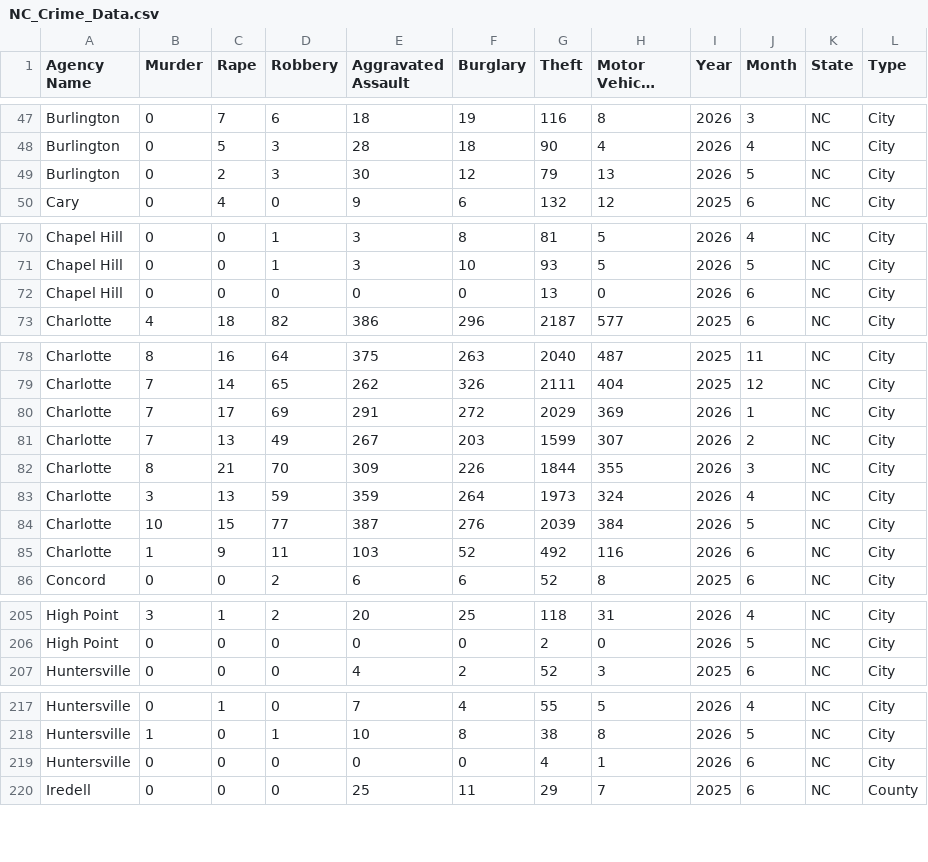
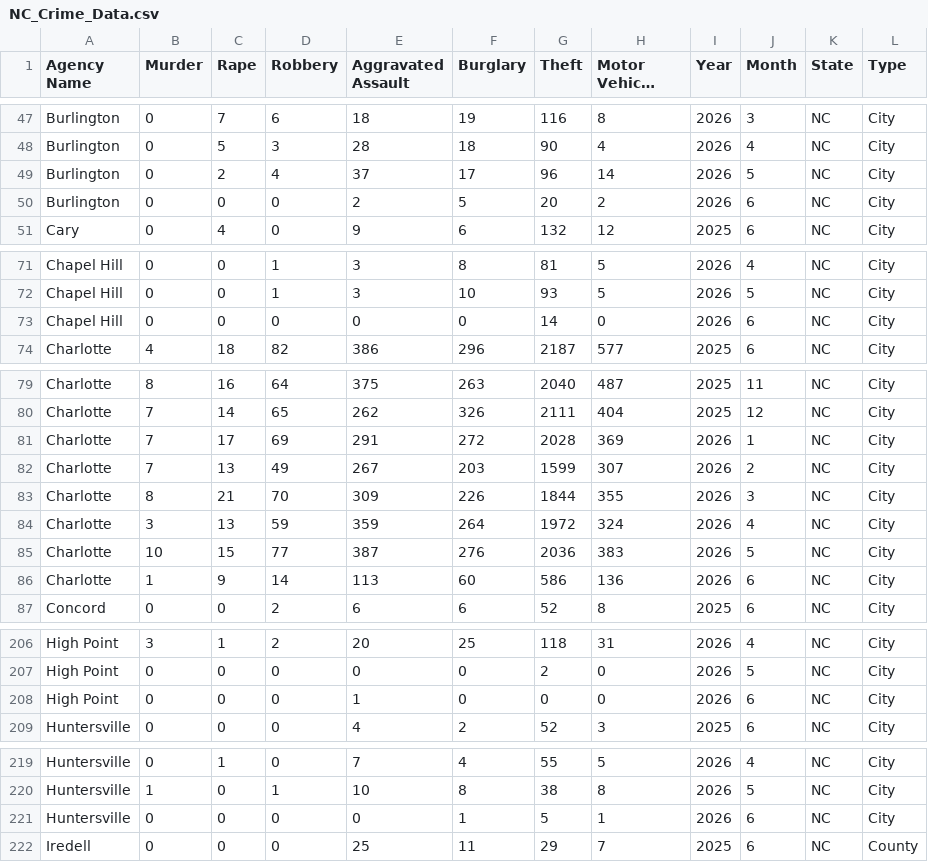
Before and after one commit to AH-Datalytics/nc-crime-output, a CSV file: NC_Crime_Data.csv, drawn as a sheet; only a part is shown, gaps mark what is left out; long unchanged cells end in …; the diff covers the shown part only.

```diff
--- a/NC_Crime_Data.csv
+++ b/NC_Crime_Data.csv
@@ -48,3 +48,4 @@ Burlington,0,7,6,18,19,116,8,2026,3,NC,City
 Burlington,0,5,3,28,18,90,4,2026,4,NC,City
-Burlington,0,2,3,30,12,79,13,2026,5,NC,City
+Burlington,0,2,4,37,17,96,14,2026,5,NC,City
+Burlington,0,0,0,2,5,20,2,2026,6,NC,City
 Cary,0,4,0,9,6,132,12,2025,6,NC,City
@@ -71,3 +72,3 @@ Chapel Hill,0,0,1,3,8,81,5,2026,4,NC,City
 Chapel Hill,0,0,1,3,10,93,5,2026,5,NC,City
-Chapel Hill,0,0,0,0,0,13,0,2026,6,NC,City
+Chapel Hill,0,0,0,0,0,14,0,2026,6,NC,City
 Charlotte,4,18,82,386,296,2187,577,2025,6,NC,City
@@ -79,8 +80,8 @@ Charlotte,8,16,64,375,263,2040,487,2025,11,NC,City
 Charlotte,7,14,65,262,326,2111,404,2025,12,NC,City
-Charlotte,7,17,69,291,272,2029,369,2026,1,NC,City
+Charlotte,7,17,69,291,272,2028,369,2026,1,NC,City
 Charlotte,7,13,49,267,203,1599,307,2026,2,NC,City
 Charlotte,8,21,70,309,226,1844,355,2026,3,NC,City
-Charlotte,3,13,59,359,264,1973,324,2026,4,NC,City
-Charlotte,10,15,77,387,276,2039,384,2026,5,NC,City
-Charlotte,1,9,11,103,52,492,116,2026,6,NC,City
+Charlotte,3,13,59,359,264,1972,324,2026,4,NC,City
+Charlotte,10,15,77,387,276,2036,383,2026,5,NC,City
+Charlotte,1,9,14,113,60,586,136,2026,6,NC,City
 Concord,0,0,2,6,6,52,8,2025,6,NC,City
@@ -206,2 +207,3 @@ High Point,3,1,2,20,25,118,31,2026,4,NC,City
 High Point,0,0,0,0,0,2,0,2026,5,NC,City
+High Point,0,0,0,1,0,0,0,2026,6,NC,City
 Huntersville,0,0,0,4,2,52,3,2025,6,NC,City
@@ -218,3 +220,3 @@ Huntersville,0,1,0,7,4,55,5,2026,4,NC,City
 Huntersville,1,0,1,10,8,38,8,2026,5,NC,City
-Huntersville,0,0,0,0,0,4,1,2026,6,NC,City
+Huntersville,0,0,0,0,1,5,1,2026,6,NC,City
 Iredell,0,0,0,25,11,29,7,2025,6,NC,County
```
Also changed, not shown: 7 edited cells elsewhere in this file.
